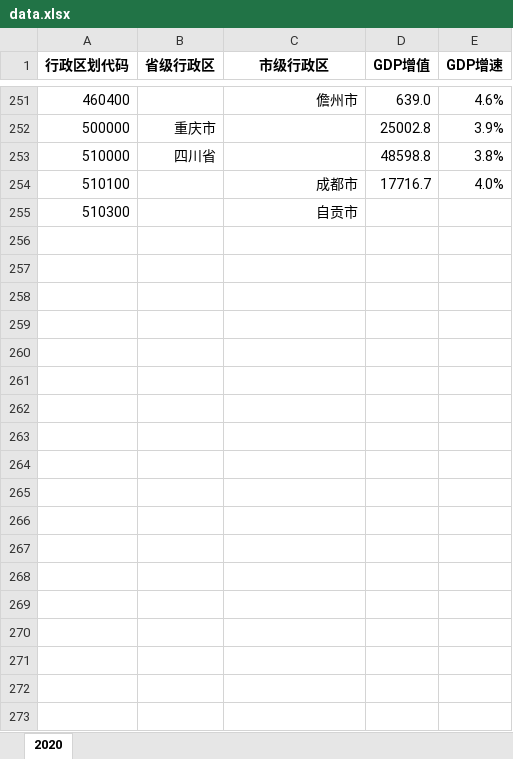
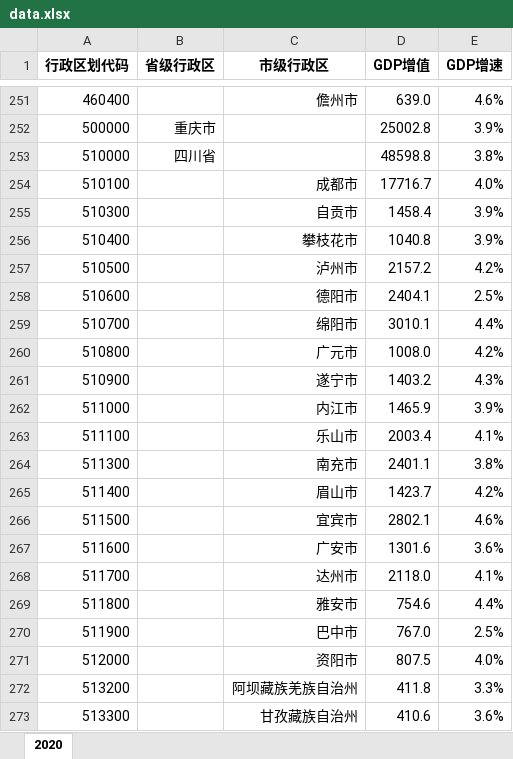
Before and after one commit to Andrea-Lee/gdps_china, an Excel workbook: data.xlsx, sheet 2020, drawn as a sheet; only a part is shown, gaps mark what is left out; values as stored, in another font and other column widths than the file's, no borders; the diff covers the shown part only; the diff names each change by its address in the sheet, - before the commit and + after, or states it on an @@ line.

Commit message:
Update data.xlsx

```diff
--- a/data.xlsx (sheet 2020)
+++ b/data.xlsx (sheet 2020)
-D255 (GDP增值): (empty)
+D255 (GDP增值): 1458.4
-E255 (GDP增速): (empty)
+E255 (GDP增速): 3.9%
+row 256: 510400 |  | 攀枝花市 | 1040.8 | 3.9%
+row 257: 510500 |  | 泸州市 | 2157.2 | 4.2%
+row 258: 510600 |  | 德阳市 | 2404.1 | 2.5%
+row 259: 510700 |  | 绵阳市 | 3010.1 | 4.4%
+row 260: 510800 |  | 广元市 | 1008.0 | 4.2%
+row 261: 510900 |  | 遂宁市 | 1403.2 | 4.3%
+row 262: 511000 |  | 内江市 | 1465.9 | 3.9%
+row 263: 511100 |  | 乐山市 | 2003.4 | 4.1%
+row 264: 511300 |  | 南充市 | 2401.1 | 3.8%
+row 265: 511400 |  | 眉山市 | 1423.7 | 4.2%
+row 266: 511500 |  | 宜宾市 | 2802.1 | 4.6%
+row 267: 511600 |  | 广安市 | 1301.6 | 3.6%
+row 268: 511700 |  | 达州市 | 2118.0 | 4.1%
+row 269: 511800 |  | 雅安市 | 754.6 | 4.4%
+row 270: 511900 |  | 巴中市 | 767.0 | 2.5%
+row 271: 512000 |  | 资阳市 | 807.5 | 4.0%
+row 272: 513200 |  | 阿坝藏族羌族自治州 | 411.8 | 3.3%
+row 273: 513300 |  | 甘孜藏族自治州 | 410.6 | 3.6%
```
Also changed, not shown: 95 added rows and 4 edited cells elsewhere in this sheet.
